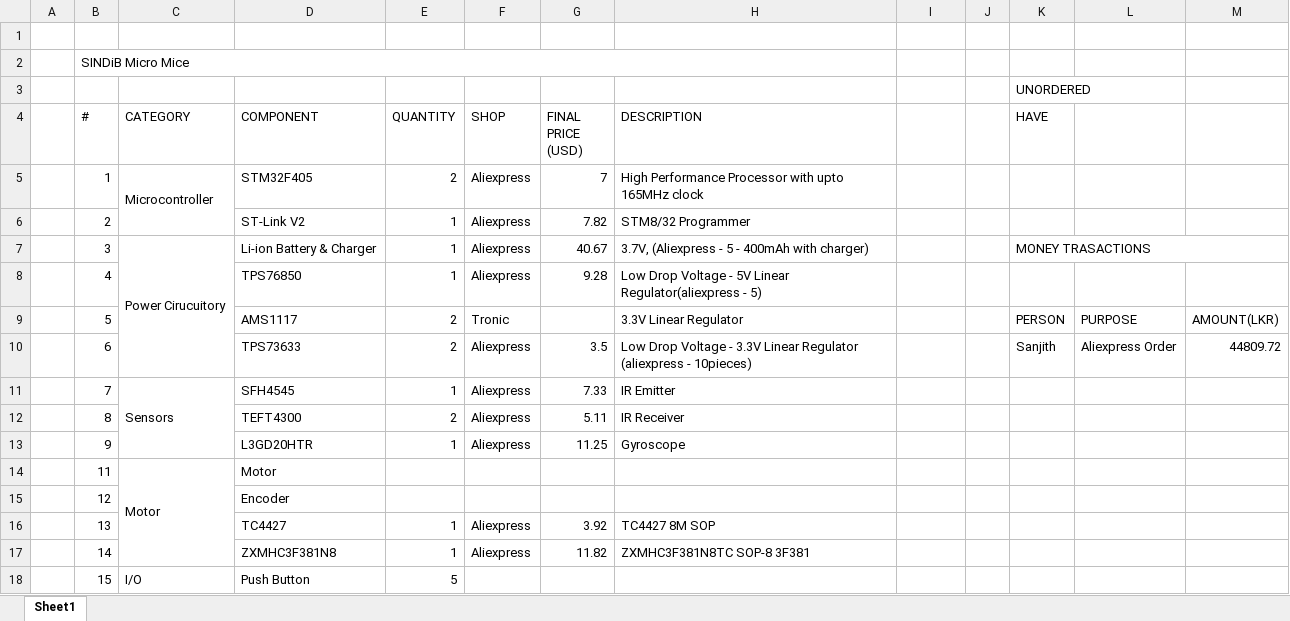
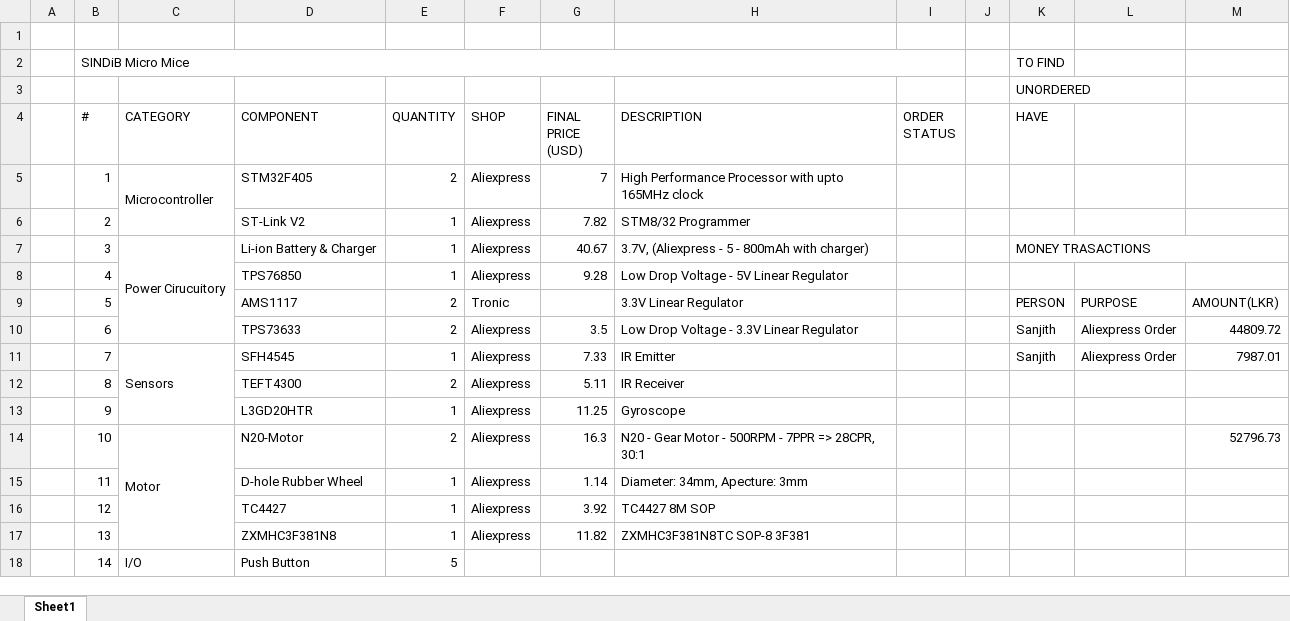
Before and after one commit to sanjith1999/SINDiB-MicroMouse, an Excel workbook: components.xlsx, sheet Sheet1, drawn as a sheet; only a part is shown; values as stored, in another font and other column widths than the file's, no cell formats; removed rows and columns are numbered as before the commit, all else as after; the diff covers the shown part only; the diff names each change by its address in the sheet, - before the commit and + after, or states it on an @@ line.

Commit message:
Updated the Component List with Motor and Encoder

```diff
--- a/components.xlsx (sheet Sheet1)
+++ b/components.xlsx (sheet Sheet1)
-B2:H2 merged
+B2:I2 merged
-K2 (HAVE): (empty)
+K2 (HAVE): TO FIND
-I4: (empty)
+I4: ORDER STATUS
-H7 (DESCRIPTION): 3.7V, (Aliexpress - 5 - 400mAh with charger)
+H7 (DESCRIPTION): 3.7V, (Aliexpress - 5 - 800mAh with charger)
-H8 (DESCRIPTION): …5V Linear Regulator(aliexpress - 5)
+H8 (DESCRIPTION): …5V Linear Regulator
-H10 (DESCRIPTION): …Linear Regulator (aliexpress - 10pieces)
+H10 (DESCRIPTION): …Linear Regulator
-K11 (HAVE): (empty)
+K11 (HAVE): Sanjith
-L11: (empty)
+L11: Aliexpress Order
-M11: (empty)
+M11: 7987.01
+row 14:  | 10 | Motor | N20-Motor | 2 | Aliexpress | 16.3 | N20 - Gear Motor - 500RPM - 7PPR => 28CPR, 30:1 |  |  |  |  | 52796.73
-C15 (CATEGORY): Motor
+C15 (CATEGORY): (empty)
-C14:C17 merged
-D15 (COMPONENT): Motor
+D15 (COMPONENT): D-hole Rubber Wheel
-E15 (QUANTITY): (empty)
+E15 (QUANTITY): 1
-F15 (SHOP): (empty)
+F15 (SHOP): Aliexpress
-G15 (FINAL PRICE (USD)): (empty)
+G15 (FINAL PRICE (USD)): 1.14
-H15 (DESCRIPTION): (empty)
+H15 (DESCRIPTION): Diameter: 34mm, Apecture: 3mm
-row 15:  | 12 |  | Encoder
-B16 (#): 13
+B16 (#): 12
-B17 (#): 14
+B17 (#): 13
-B18 (#): 15
+B18 (#): 14
```
Also changed, not shown: 8 added rows, 1 removed row and 14 edited cells elsewhere in this sheet, cell formats.
